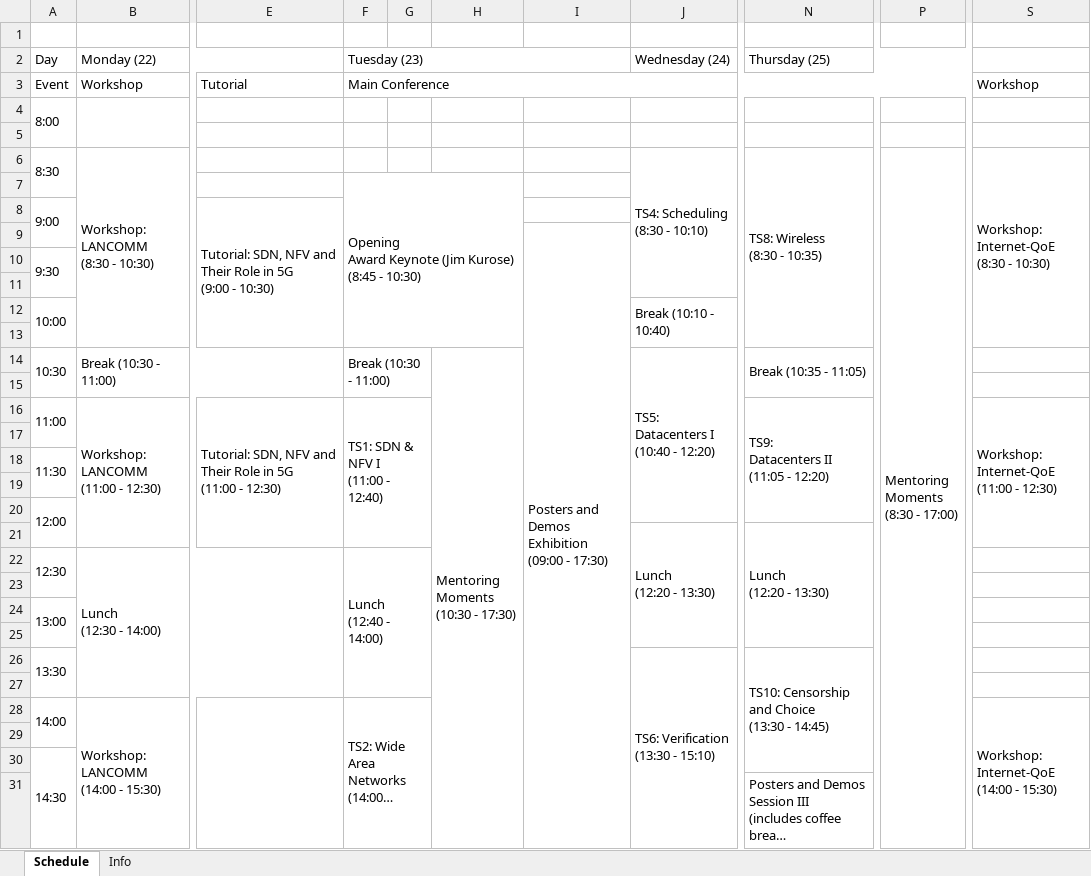
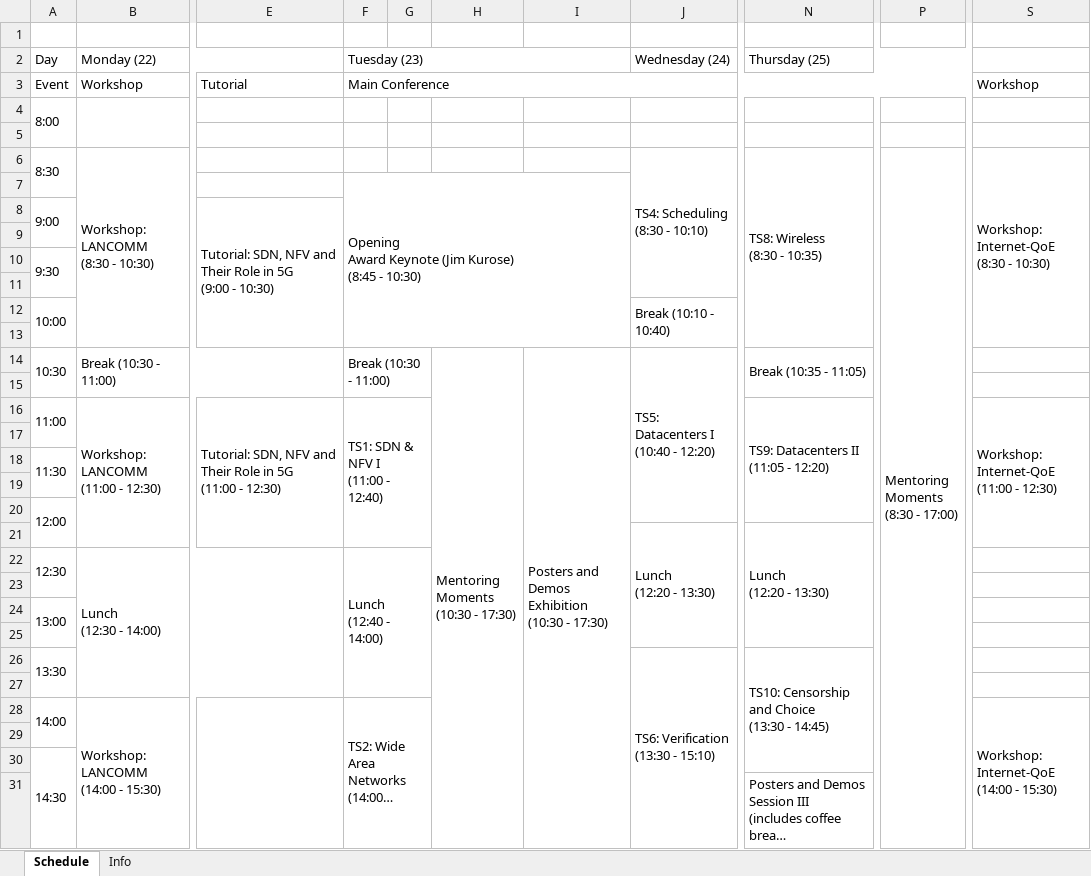
Before and after one commit to apietila/SIGCOMM2016, an Excel workbook: docs/schedule_full.xlsx, sheet Schedule, drawn as a sheet; only a part is shown, gaps mark what is left out; long unchanged cells end in …; values as stored, in another font and other column widths than the file's, no cell formats; ↵ is a line break in a cell; the diff covers the shown part only; the diff names each change by its address in the sheet, - before the commit and + after, or states it on an @@ line.

Commit message:
major changes to schedule (late pushes) + posters added and removed

```diff
--- a/docs/schedule_full.xlsx (sheet Schedule)
+++ b/docs/schedule_full.xlsx (sheet Schedule)
-P6:P41 merged
+P6:P39 merged
-S6: Workshop: Internet-QoE ↵ (8:30 - 10:30)
+S6: Workshop: ↵ Internet-QoE ↵ (8:30 - 10:30)
-F7:H13 merged
+F7:I13 merged
-I9: Posters and Demos ↵ Exhibition ↵ (09:00 - 17:30)
+I9: (empty)
-I9:I41 merged
-I14: (empty)
+I14: Posters and Demos ↵ Exhibition ↵ (10:30 - 17:30)
+I14:I41 merged
-N16 (Thursday (25)): TS9: ↵ Datacenters II ↵ (11:05 - 12:20)
+N16 (Thursday (25)): TS9: Datacenters II ↵ (11:05 - 12:20)
-S16: Workshop: Internet-QoE ↵ (11:00 - 12:30)
+S16: Workshop: ↵ Internet-QoE ↵ (11:00 - 12:30)
-S28: Workshop: Internet-QoE ↵ (14:00 - 15:30)
+S28: Workshop: ↵ Internet-QoE ↵ (14:00 - 15:30)
```
Also changed, not shown: 4 edited cells elsewhere in this sheet, sheet Info, cell formats, 25 other files.
